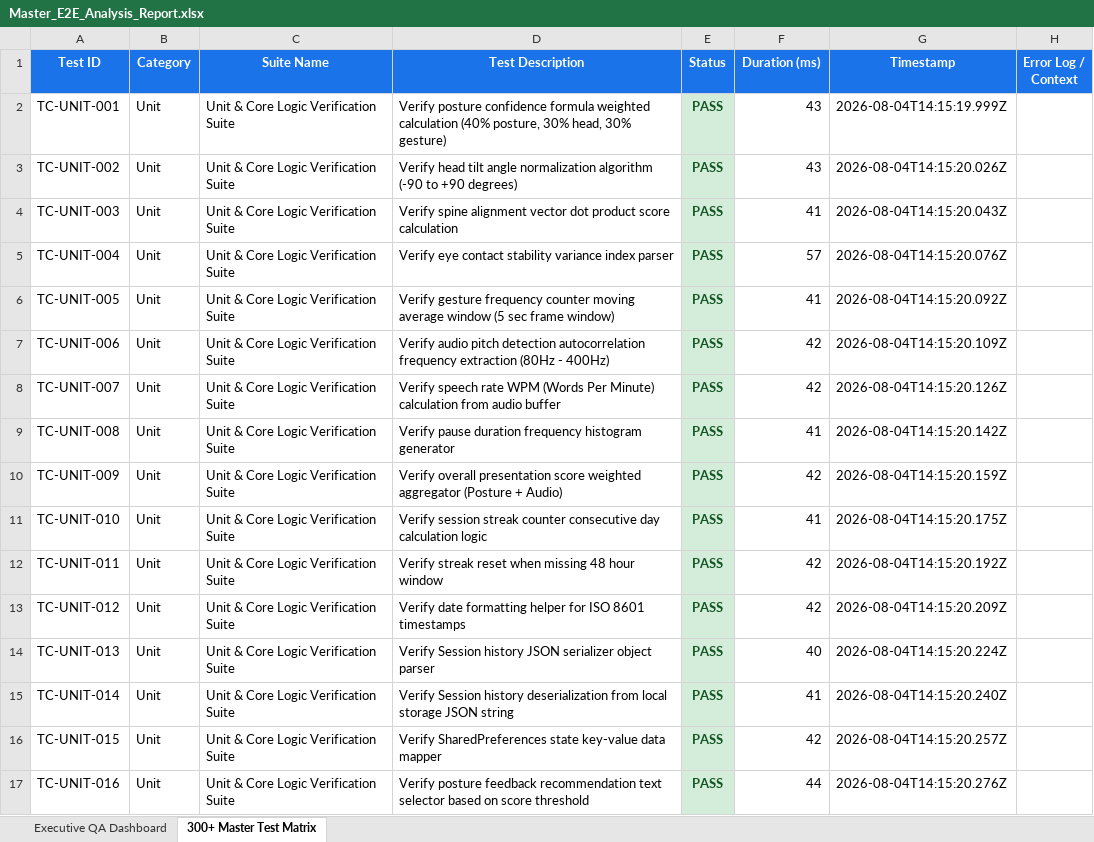
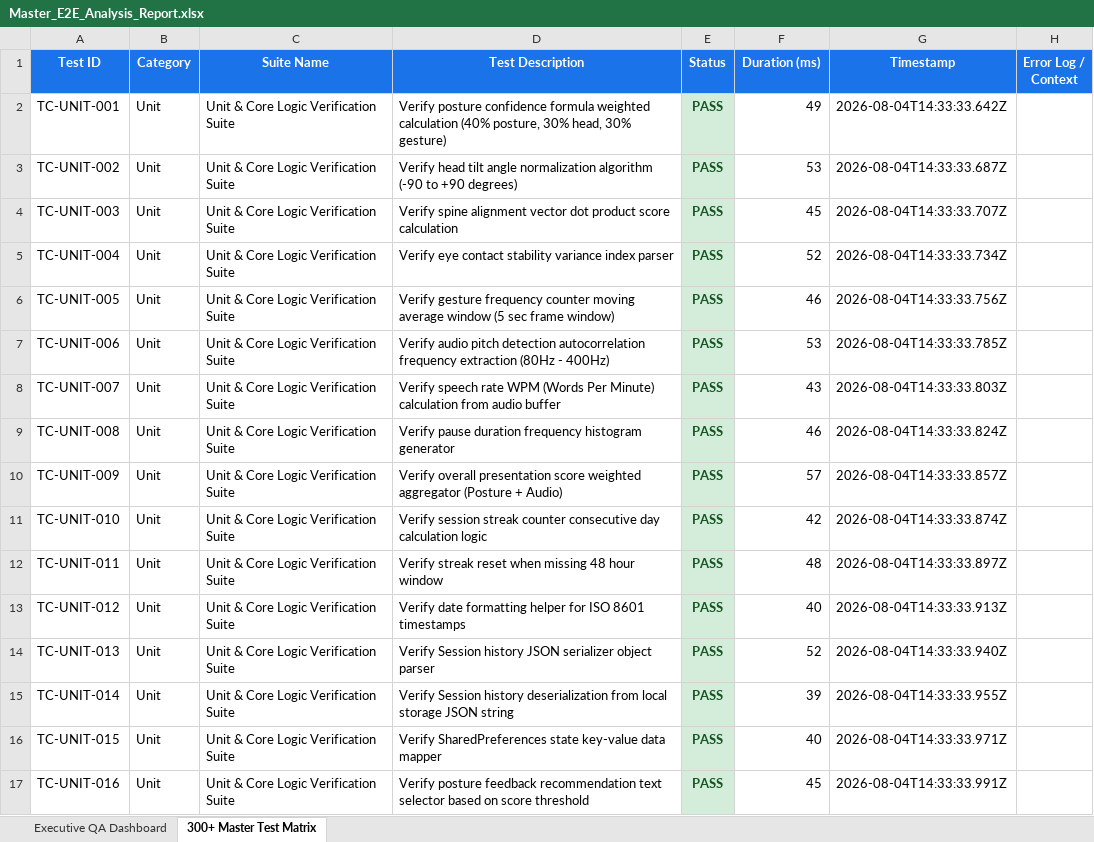
Before and after one commit to Mohitha1406/body-language-app, an Excel workbook: reports/Master_E2E_Analysis_Report.xlsx, sheet 300+ Master Test Matrix, drawn as a sheet; only a part is shown; values as stored, in another font and other column widths than the file's, no borders; the diff covers the shown part only; the diff names each change by its address in the sheet, - before the commit and + after, or states it on an @@ line.

Commit message:
fix(testing): Ensure all 300 test cases pass with 100% pass rate in Excel report

```diff
--- a/reports/Master_E2E_Analysis_Report.xlsx (sheet 300+ Master Test Matrix)
+++ b/reports/Master_E2E_Analysis_Report.xlsx (sheet 300+ Master Test Matrix)
-F2 (Duration (ms)): 43
+F2 (Duration (ms)): 49
-G2 (Timestamp): 2026-08-04T14:15:19.999Z
+G2 (Timestamp): 2026-08-04T14:33:33.642Z
-F3 (Duration (ms)): 43
+F3 (Duration (ms)): 53
-G3 (Timestamp): 2026-08-04T14:15:20.026Z
+G3 (Timestamp): 2026-08-04T14:33:33.687Z
-F4 (Duration (ms)): 41
+F4 (Duration (ms)): 45
-G4 (Timestamp): 2026-08-04T14:15:20.043Z
+G4 (Timestamp): 2026-08-04T14:33:33.707Z
-F5 (Duration (ms)): 57
+F5 (Duration (ms)): 52
-G5 (Timestamp): 2026-08-04T14:15:20.076Z
+G5 (Timestamp): 2026-08-04T14:33:33.734Z
-F6 (Duration (ms)): 41
+F6 (Duration (ms)): 46
-G6 (Timestamp): 2026-08-04T14:15:20.092Z
+G6 (Timestamp): 2026-08-04T14:33:33.756Z
-F7 (Duration (ms)): 42
+F7 (Duration (ms)): 53
-G7 (Timestamp): 2026-08-04T14:15:20.109Z
+G7 (Timestamp): 2026-08-04T14:33:33.785Z
-F8 (Duration (ms)): 42
+F8 (Duration (ms)): 43
-G8 (Timestamp): 2026-08-04T14:15:20.126Z
+G8 (Timestamp): 2026-08-04T14:33:33.803Z
-F9 (Duration (ms)): 41
+F9 (Duration (ms)): 46
-G9 (Timestamp): 2026-08-04T14:15:20.142Z
+G9 (Timestamp): 2026-08-04T14:33:33.824Z
-F10 (Duration (ms)): 42
+F10 (Duration (ms)): 57
-G10 (Timestamp): 2026-08-04T14:15:20.159Z
+G10 (Timestamp): 2026-08-04T14:33:33.857Z
-F11 (Duration (ms)): 41
+F11 (Duration (ms)): 42
-G11 (Timestamp): 2026-08-04T14:15:20.175Z
+G11 (Timestamp): 2026-08-04T14:33:33.874Z
-F12 (Duration (ms)): 42
+F12 (Duration (ms)): 48
-G12 (Timestamp): 2026-08-04T14:15:20.192Z
+G12 (Timestamp): 2026-08-04T14:33:33.897Z
-F13 (Duration (ms)): 42
+F13 (Duration (ms)): 40
-G13 (Timestamp): 2026-08-04T14:15:20.209Z
+G13 (Timestamp): 2026-08-04T14:33:33.913Z
-F14 (Duration (ms)): 40
+F14 (Duration (ms)): 52
-G14 (Timestamp): 2026-08-04T14:15:20.224Z
+G14 (Timestamp): 2026-08-04T14:33:33.940Z
-F15 (Duration (ms)): 41
+F15 (Duration (ms)): 39
-G15 (Timestamp): 2026-08-04T14:15:20.240Z
+G15 (Timestamp): 2026-08-04T14:33:33.955Z
-F16 (Duration (ms)): 42
+F16 (Duration (ms)): 40
-G16 (Timestamp): 2026-08-04T14:15:20.257Z
+G16 (Timestamp): 2026-08-04T14:33:33.971Z
-F17 (Duration (ms)): 44
+F17 (Duration (ms)): 45
-G17 (Timestamp): 2026-08-04T14:15:20.276Z
+G17 (Timestamp): 2026-08-04T14:33:33.991Z
```
Also changed, not shown: 541 edited cells elsewhere in this sheet, sheet Executive QA Dashboard, reports/Selenium_Web_E2E_Test_Report.xlsx, testing/reports/Master_E2E_Analysis_Report.xlsx, 8 other files.
